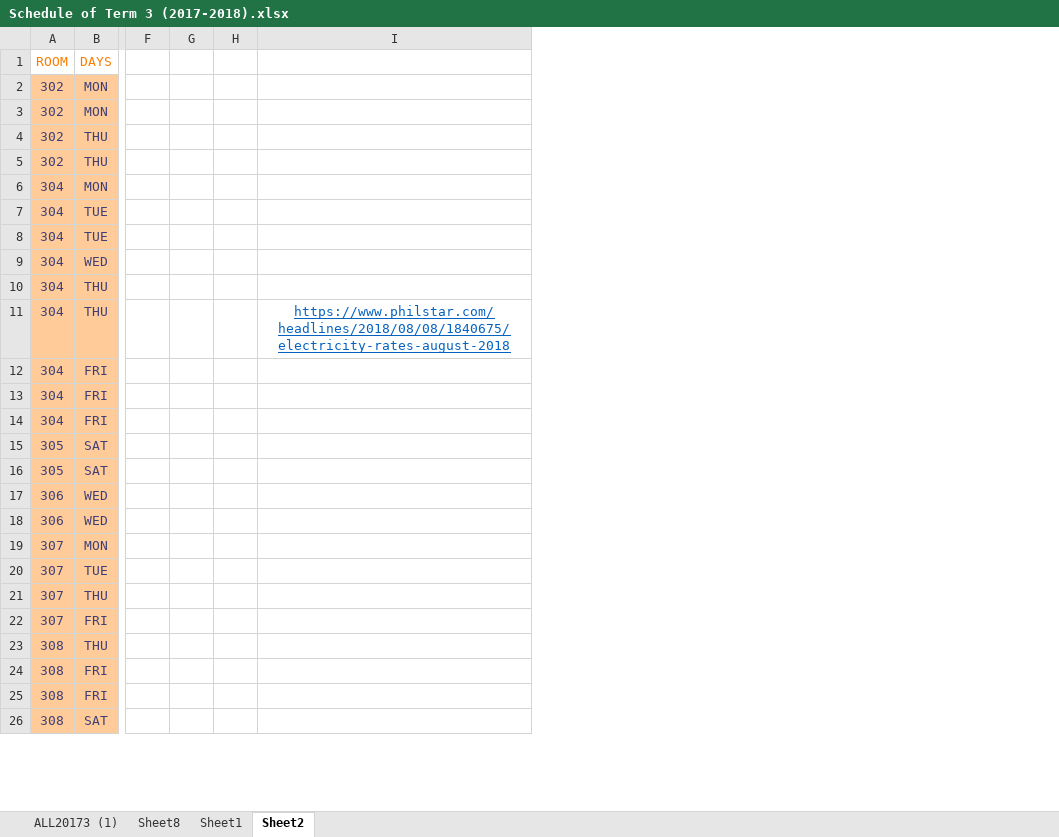
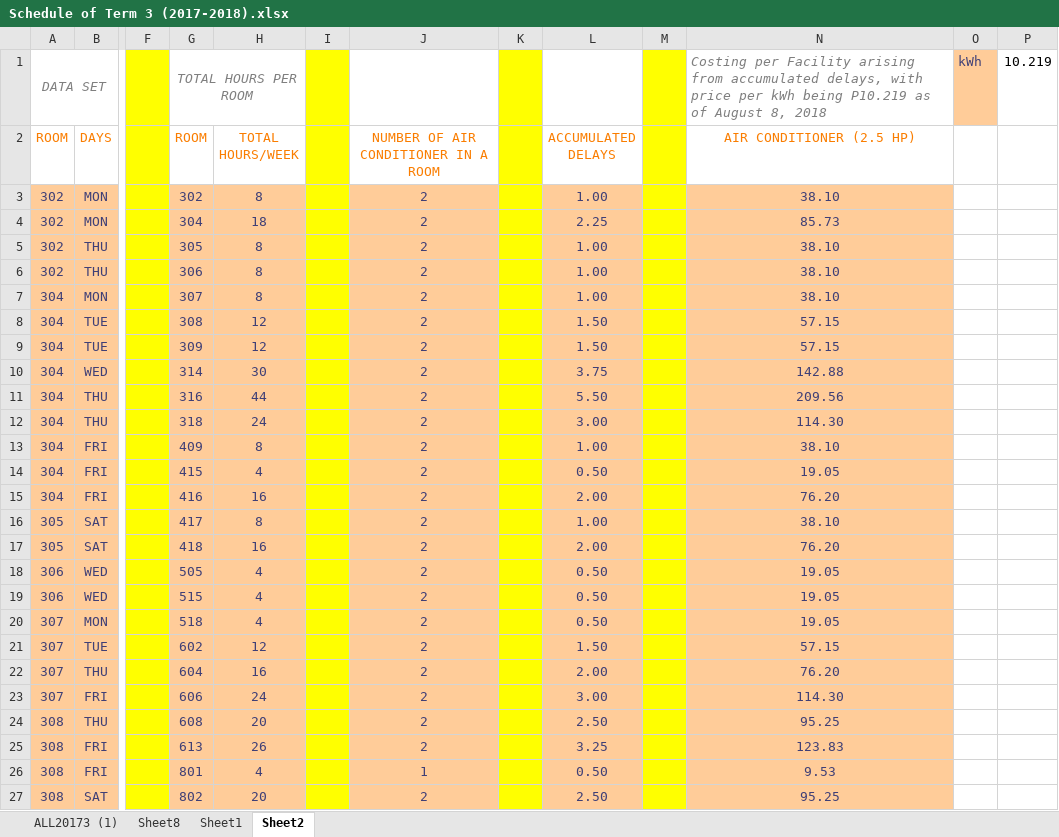
Before and after one commit to seans888/IOT-FMS, an Excel workbook: Documentation/Miscellaneous/Schedule of Term 3 (2017-2018).xlsx, sheet Sheet2, drawn as a sheet; only a part is shown, gaps mark what is left out; values as stored, in another font and other column widths than the file's, no borders; removed rows and columns are numbered as before the commit, all else as after; rows hold the shown columns only; the diff covers the shown part only; the diff names each change by its address in the sheet, - before the commit and + after, or states it on an @@ line.

```diff
--- a/Documentation/Miscellaneous/Schedule of Term 3 (2017-2018).xlsx (sheet Sheet2)
+++ b/Documentation/Miscellaneous/Schedule of Term 3 (2017-2018).xlsx (sheet Sheet2)
+column G (ROOM), rows 3-27: 302 | 304 | 305 | 306 | 307 | 308 | 309 | 314 | 316 | 318 | 409 | 415 | 416 | 417 | 418 | 505 | 515 | 518 | 602 | 604 | 606 | 608 | 613 | 801 | 802
+column H (TOTAL HOURS/WEEK), rows 3-27: 8 | 18 | 8 | 8 | 8 | 12 | 12 | 30 | 44 | 24 | 8 | 4 | 16 | 8 | 16 | 4 | 4 | 4 | 12 | 16 | 24 | 20 | 26 | 4 | 20
+column J, rows 2-27: NUMBER OF AIR CONDITIONER IN A ROOM | 2 | 2 | 2 | 2 | 2 | 2 | 2 | 2 | 2 | 2 | 2 | 2 | 2 | 2 | 2 | 2 | 2 | 2 | 2 | 2 | 2 | 2 | 2 | 1 | 2
-column I, row 11: https://www.philstar.com/headlines/2018/08/08/1840675/electricity-rates-august-2018
+column L (ACCUMULATED DELAYS), rows 3-27: 1.00 | 2.25 | 1.00 | 1.00 | 1.00 | 1.50 | 1.50 | 3.75 | 5.50 | 3.00 | 1.00 | 0.50 | 2.00 | 1.00 | 2.00 | 0.50 | 0.50 | 0.50 | 1.50 | 2.00 | 3.00 | 2.50 | 3.25 | 0.50 | 2.50
+column M, empty
+column N (AIR CONDITIONER (2.5 HP)), rows 3-27: 38.10 | 85.73 | 38.10 | 38.10 | 38.10 | 57.15 | 57.15 | 142.88 | 209.56 | 114.30 | 38.10 | 19.05 | 76.20 | 38.10 | 76.20 | 19.05 | 19.05 | 19.05 | 57.15 | 76.20 | 114.30 | 95.25 | 123.83 | 9.53 | 95.25
+column O, empty
+column P, empty
+row 1: DATA SET |  |  | TOTAL HOURS PER ROOM |  |  |  |  |  |  | Costing per Facility arising from accumulated delays, with price per kWh being P10.219 as of August 8, 2018 | kWh | 10.219
-F2:F27 fill: none
+F2:F27 fill: #FFFF00
-I2:I27 fill: none
+I2:I27 fill: #FFFF00
-K2:K27 fill: none
+K2:K27 fill: #FFFF00
```
Also changed, not shown: cell formats elsewhere in this sheet, formulas that keep their value.
